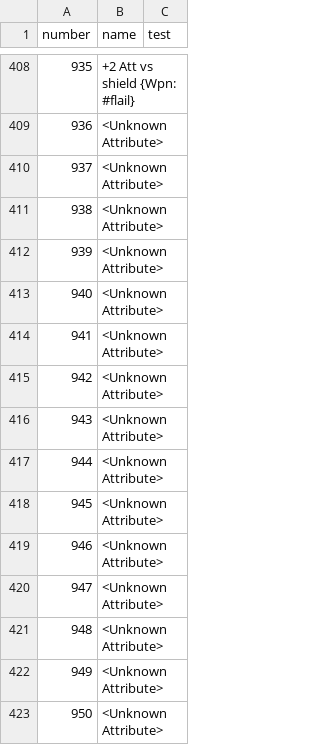
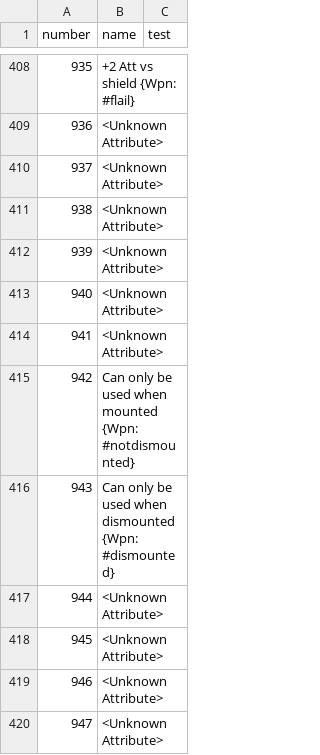
Before and after one commit to larzm42/dom6inspector, a CSV file: gamedata/attribute_keys.csv, drawn as a sheet; only a part is shown, gaps mark what is left out; the shorter side is filled out with more unchanged rows.

```diff
--- a/gamedata/attribute_keys.csv
+++ b/gamedata/attribute_keys.csv
@@ -414,4 +414,4 @@ number	name	test
 941	<Unknown Attribute>
-942	<Unknown Attribute>
-943	<Unknown Attribute>
+942	Can only be used when mounted {Wpn: #notdismounted}
+943	Can only be used when dismounted {Wpn: #dismounted}
 944	<Unknown Attribute>
```
Also changed, not shown: gamedata/BaseI.csv, 3 other files.
